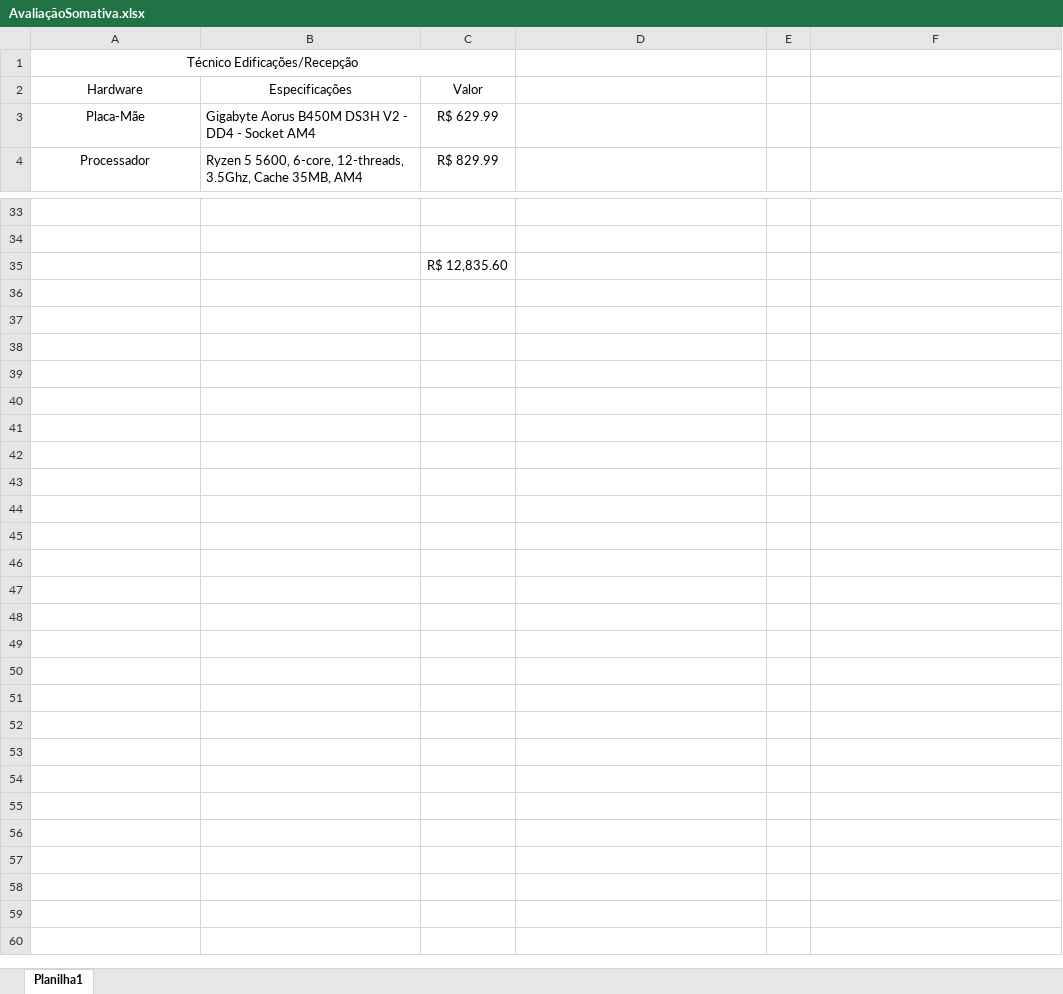
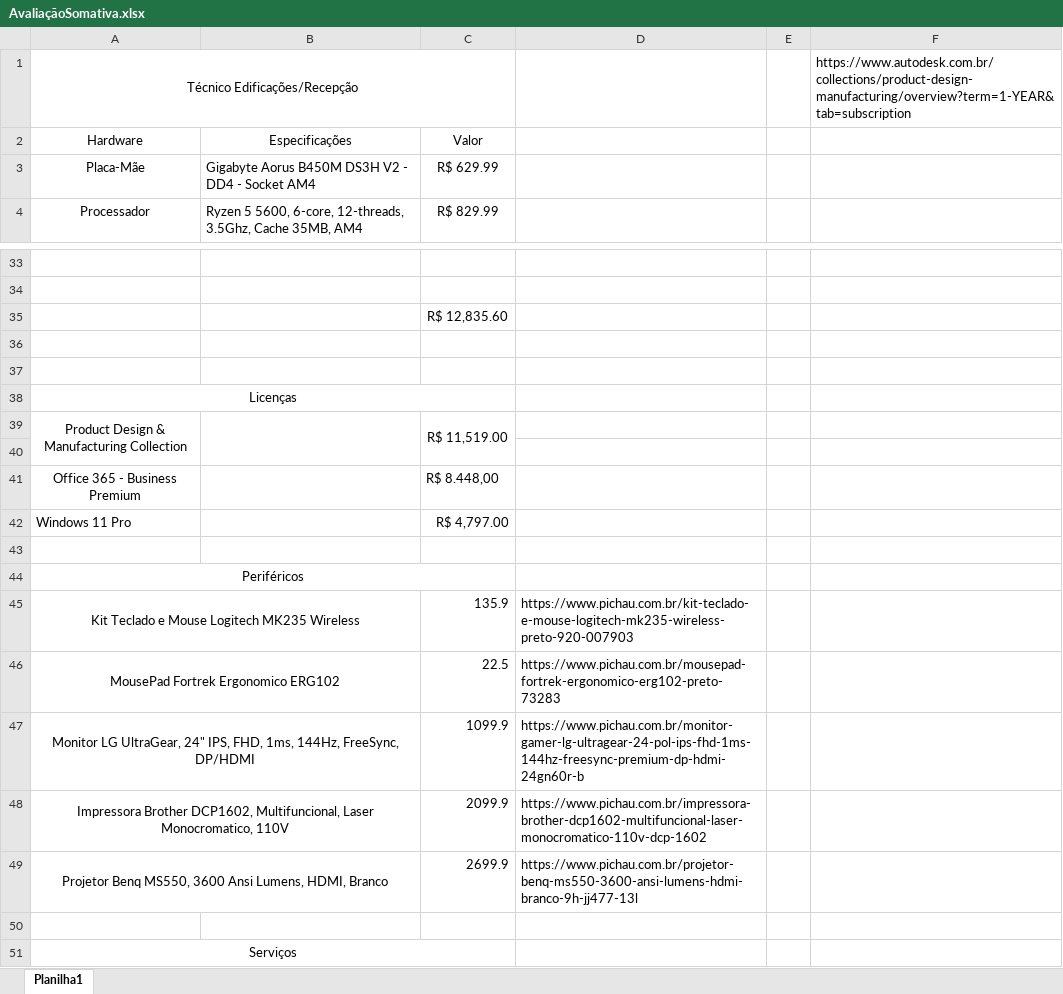
Before and after one commit to CarlosAugustoRodrigues/SENAI-2023, an Excel workbook: HARE/Prova Somativa - 21.09.2023/AvaliaçãoSomativa.xlsx, sheet Planilha1, drawn as a sheet; only a part is shown, gaps mark what is left out; values as stored, in another font and other column widths than the file's, no borders; the diff names each change by its address in the sheet, - before the commit and + after, or states it on an @@ line.

Commit message:
SENAI

```diff
--- a/HARE/Prova Somativa - 21.09.2023/AvaliaçãoSomativa.xlsx (sheet Planilha1)
+++ b/HARE/Prova Somativa - 21.09.2023/AvaliaçãoSomativa.xlsx (sheet Planilha1)
-F1: (empty)
+F1: https://www.autodesk.com.br/collections/product-design-manufacturing/overview?term=1-YEAR&tab=subscription
+row 36: (empty)
+row 37: (empty)
+row 38: Licenças
+row 39: Product Design & Manufacturing Collection |  | R$ 11,519.00
+row 40: (empty)
+row 41: Office 365 - Business Premium |  | R$ 8.448,00
+row 42: Windows 11 Pro |  | R$ 4,797.00
+row 43: (empty)
+row 44: Periféricos
+row 45: Kit Teclado e Mouse Logitech MK235 Wireless |  | 135.9 | https://www.pichau.com.br/kit-teclado-e-mouse-logitech-mk235-wireless-preto-920-007903
+row 46: MousePad Fortrek Ergonomico ERG102 |  | 22.5 | https://www.pichau.com.br/mousepad-fortrek-ergonomico-erg102-preto-73283
+row 47: Monitor LG UltraGear, 24" IPS, FHD, 1ms, 144Hz, FreeSync, DP/HDMI |  | 1099.9 | https://www.pichau.com.br/monitor-gamer-lg-ultragear-24-pol-ips-fhd-1ms-144hz-freesync-premium-dp-hdmi-24gn60r-b
+row 48: Impressora Brother DCP1602, Multifuncional, Laser Monocromatico, 110V |  | 2099.9 | https://www.pichau.com.br/impressora-brother-dcp1602-multifuncional-laser-monocromatico-110v-dcp-1602
+row 49: Projetor Benq MS550, 3600 Ansi Lumens, HDMI, Branco |  | 2699.9 | https://www.pichau.com.br/projetor-benq-ms550-3600-ansi-lumens-hdmi-branco-9h-jj477-13l
+row 50: (empty)
+row 51: Serviços
```
